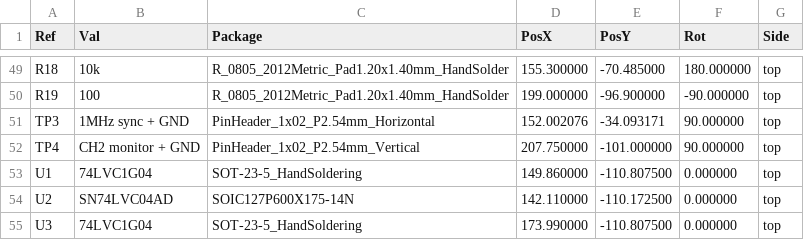
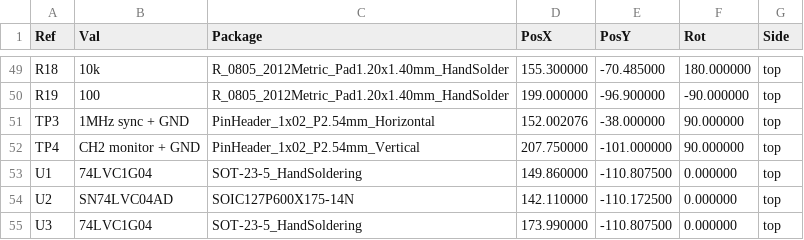
Before and after one commit to Low-Boom/PiEBV, a CSV file: Pico Version 4Layer/PiDG_Pico_CPL.csv, drawn as a sheet; only a part is shown, gaps mark what is left out.

```diff
--- a/Pico Version 4Layer/PiDG_Pico_CPL.csv
+++ b/Pico Version 4Layer/PiDG_Pico_CPL.csv
@@ -50,3 +50,3 @@ Ref,Val,Package,PosX,PosY,Rot,Side
 "R19","100","R_0805_2012Metric_Pad1.20x1.40mm_HandSolder",199.000000,-96.900000,-90.000000,top
-"TP3","1MHz sync + GND","PinHeader_1x02_P2.54mm_Horizontal",152.002076,-34.093171,90.000000,top
+"TP3","1MHz sync + GND","PinHeader_1x02_P2.54mm_Horizontal",152.002076,-38.000000,90.000000,top
 "TP4","CH2 monitor + GND","PinHeader_1x02_P2.54mm_Vertical",207.750000,-101.000000,90.000000,top
```
Also changed, not shown: Pico Version 4Layer/fab/jlc/PiDG_Pico_JLC_CPL.csv, 22 other files.
